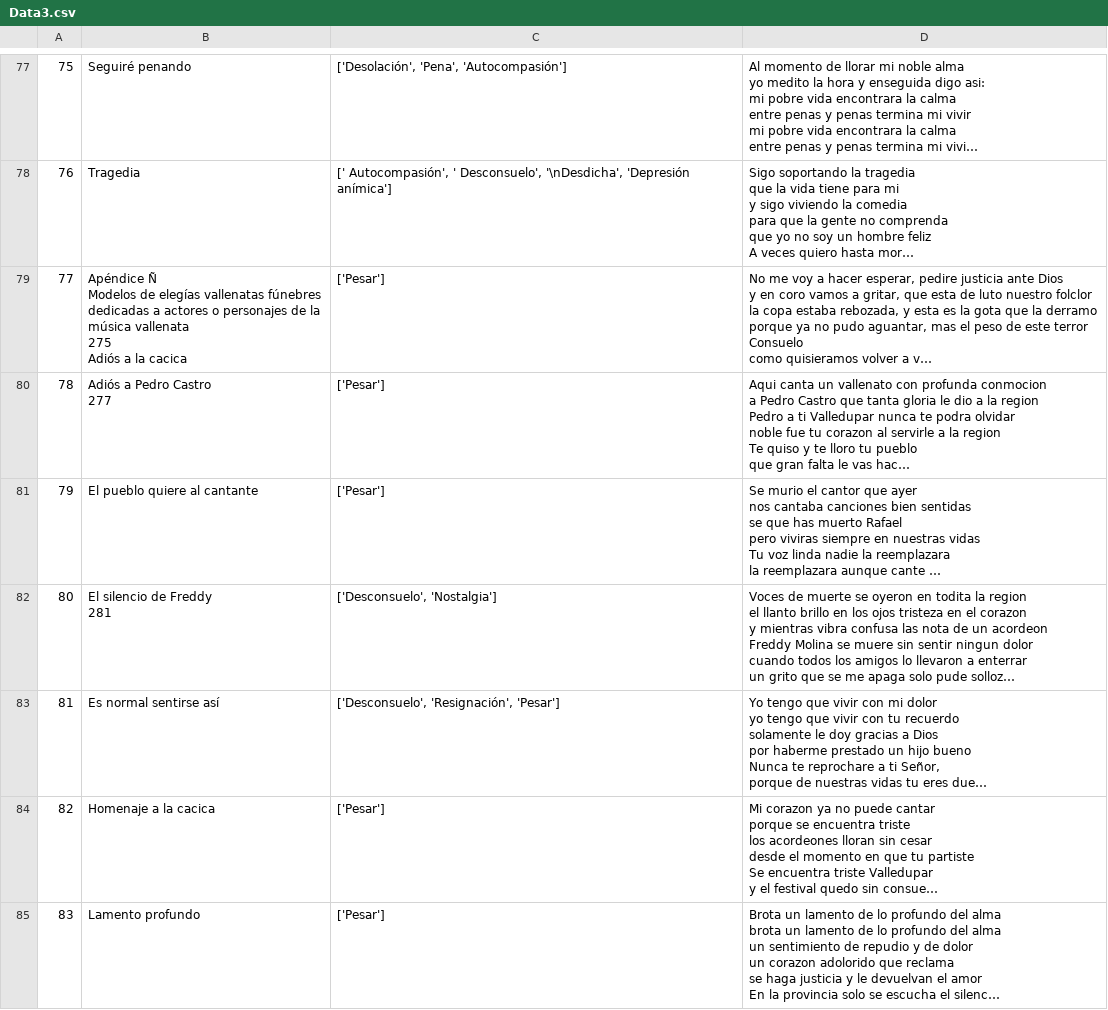
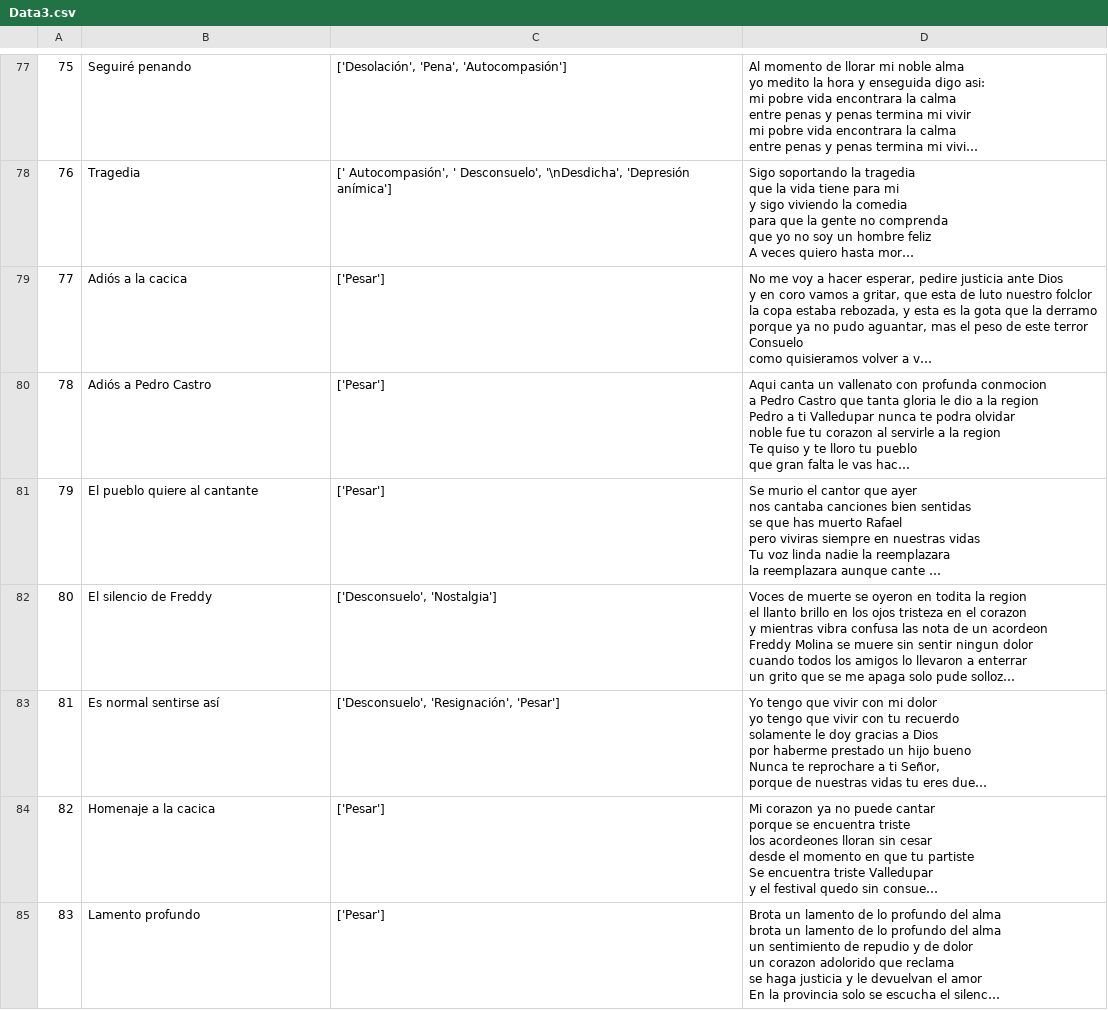
Before and after one commit to massirism/CODES, a CSV file: Data3.csv, drawn as a sheet; only a part is shown, gaps mark what is left out; long unchanged cells end in …; ↵ is a line break in a cell; the diff covers the shown part only; the diff names each change by its address in the sheet, - before the commit and + after, or states it on an @@ line.

Commit message:
Update Data3.csv

```diff
--- a/Data3.csv
+++ b/Data3.csv
-B79: Apéndice Ñ ↵ Modelos de elegías vallenatas fúnebres ↵ dedicadas a actores o personajes de la ↵ música vallenata ↵ 275 ↵ Adiós a…
+B79: Adiós a…
-B80: Adiós a Pedro Castro ↵ 277
+B80: Adiós a Pedro Castro
-B82: El silencio de Freddy ↵ 281
+B82: El silencio de Freddy
```
Also changed, not shown: 9 edited cells elsewhere in this file.
